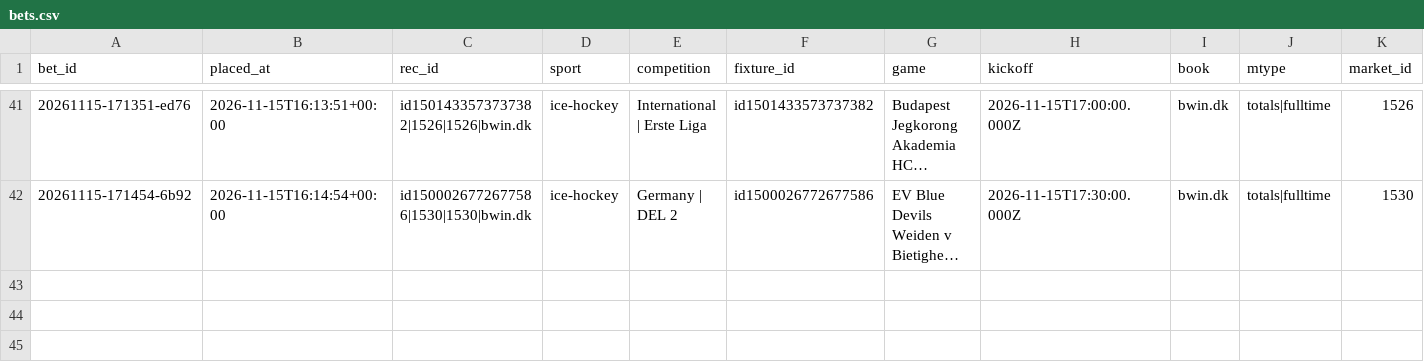
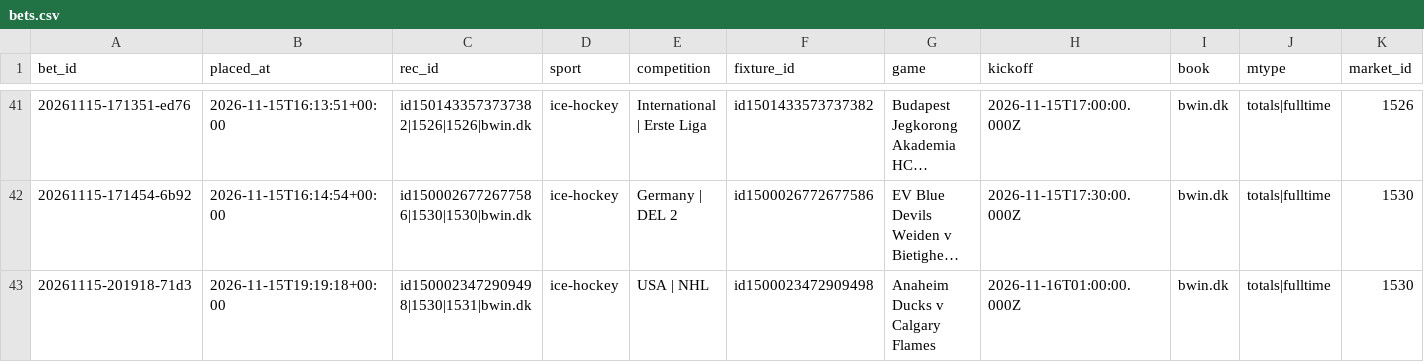
Before and after one commit to lukkeodds/livetest-log, a CSV file: data/bets.csv, drawn as a sheet; only a part is shown, gaps mark what is left out; long unchanged cells end in …; rows hold the shown columns only; the diff names each change by its address in the sheet, - before the commit and + after, or states it on an @@ line.

```diff
--- a/data/bets.csv
+++ b/data/bets.csv
+row 43: 20261115-201918-71d3 | 2026-11-15T19:19:18+00:00 | id1500023472909498|1530|1531|bwin.dk | ice-hockey | USA | NHL | id1500023472909498 | Anaheim Ducks v Calgary Flames | 2026-11-16T01:00:00.000Z | bwin.dk | totals|fulltime | 1530
```
Also changed, not shown: data/notified.csv, 2 other files.
